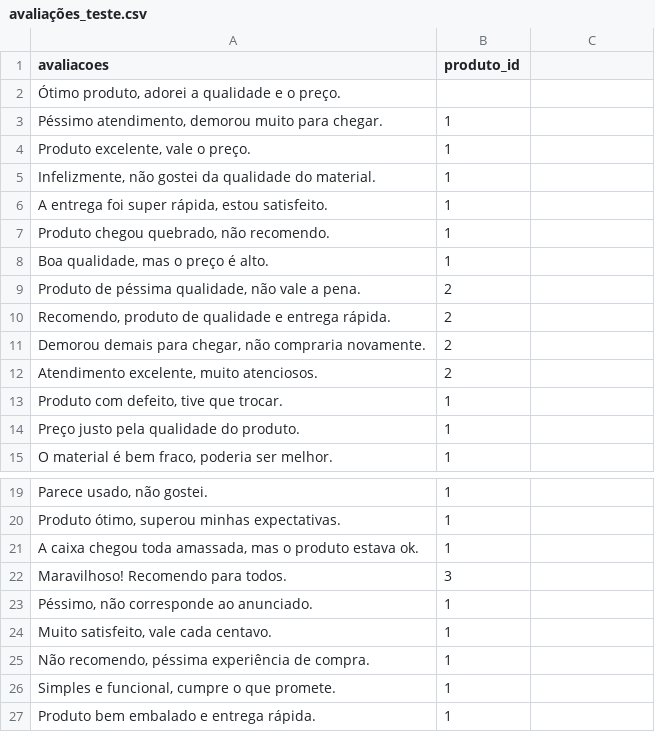
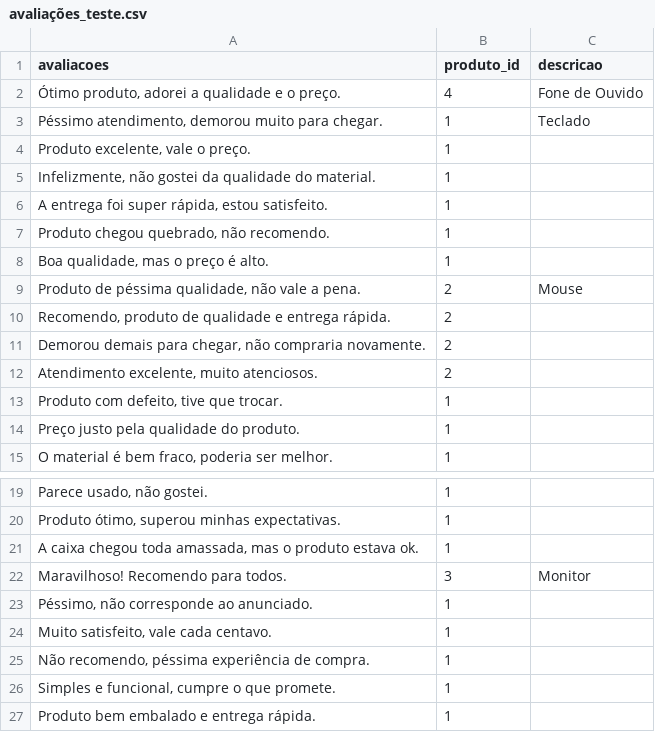
Before and after one commit to RuhanDutra/TCCv2-Analise-de-sentimentos, a CSV file: avaliações_teste.csv, drawn as a sheet; only a part is shown, gaps mark what is left out; the diff names each change by its address in the sheet, - before the commit and + after, or states it on an @@ line.

```diff
--- a/avaliações_teste.csv
+++ b/avaliações_teste.csv
-C1: (empty)
+C1: descricao
-B2 (produto_id): (empty)
+B2 (produto_id): 4
-C2 (descricao): (empty)
+C2 (descricao): Fone de Ouvido
-C3 (descricao): (empty)
+C3 (descricao): Teclado
-C9 (descricao): (empty)
+C9 (descricao): Mouse
-C22 (descricao): (empty)
+C22 (descricao): Monitor
```
Also changed, not shown: 20 other files.
